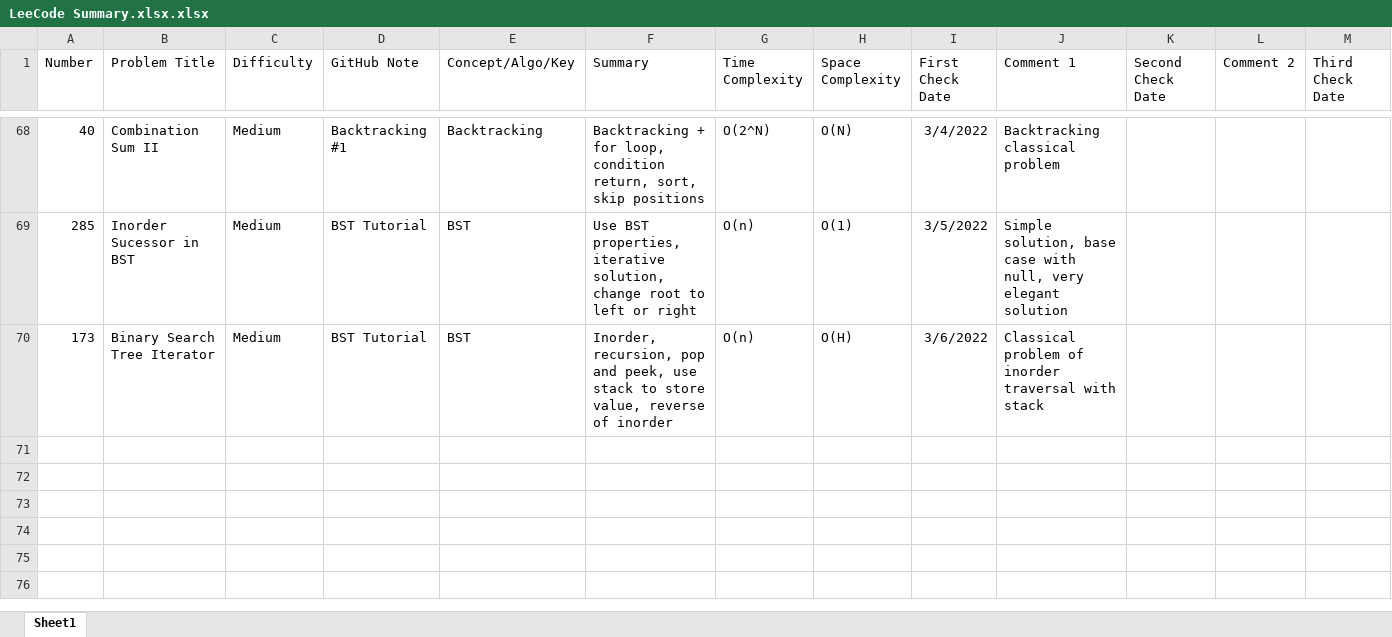
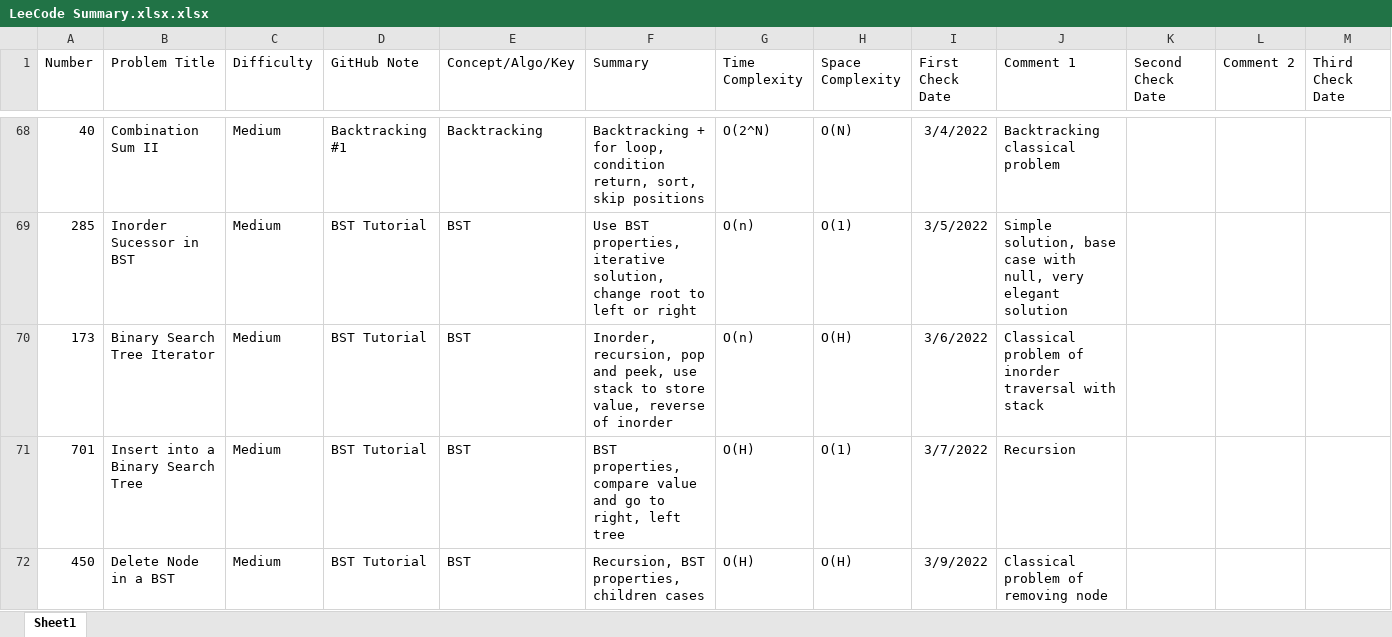
Before and after one commit to hhhwenjun/leetcode-note-java, an Excel workbook: LeeCode Summary.xlsx.xlsx, sheet Sheet1, drawn as a sheet; only a part is shown, gaps mark what is left out; values as stored, in another font and other column widths than the file's, no borders; rows hold the shown columns only; the diff names each change by its address in the sheet, - before the commit and + after, or states it on an @@ line.

```diff
--- a/LeeCode Summary.xlsx.xlsx (sheet Sheet1)
+++ b/LeeCode Summary.xlsx.xlsx (sheet Sheet1)
+row 71: 701 | Insert into a Binary Search Tree | Medium | BST Tutorial | BST | BST properties, compare value and go to right, left tree | O(H) | O(1) | 3/7/2022 | Recursion
+row 72: 450 | Delete Node in a BST | Medium | BST Tutorial | BST | Recursion, BST properties, children cases | O(H) | O(H) | 3/9/2022 | Classical problem of removing node
```
Also changed, not shown: 3 other files.
